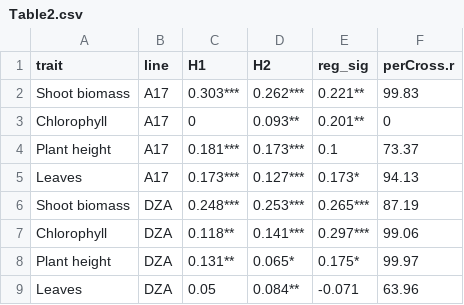
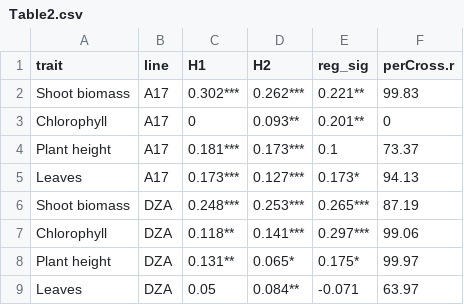
Before and after one commit to mariale4915/complex_genetics_of_symbiosis, a CSV file: Complex_genetics/Phenotypic_analyses/Figures_tables/Table2.csv, drawn as a sheet.

```diff
--- a/Complex_genetics/Phenotypic_analyses/Figures_tables/Table2.csv
+++ b/Complex_genetics/Phenotypic_analyses/Figures_tables/Table2.csv
@@ -1,3 +1,3 @@
 "trait","line","H1","H2","reg_sig","perCross.r"
-"Shoot biomass","A17","0.303***","0.262***","0.221**",99.83
+"Shoot biomass","A17","0.302***","0.262***","0.221**",99.83
 "Chlorophyll","A17","0 ","0.093**","0.201**",0
@@ -8,2 +8,2 @@
 "Plant height","DZA","0.131**","0.065*","0.175*",99.97
-"Leaves","DZA","0.05 ","0.084**","-0.071 ",63.96
+"Leaves","DZA","0.05 ","0.084**","-0.071 ",63.97
```
Also changed, not shown: Complex_genetics/Phenotypic_analyses/Figures_tables/Table1.csv, 22 other files.
